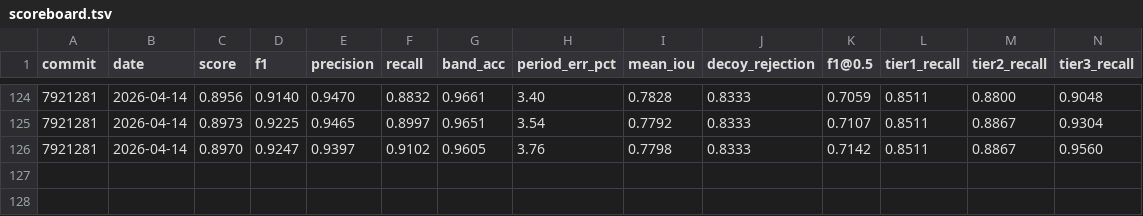
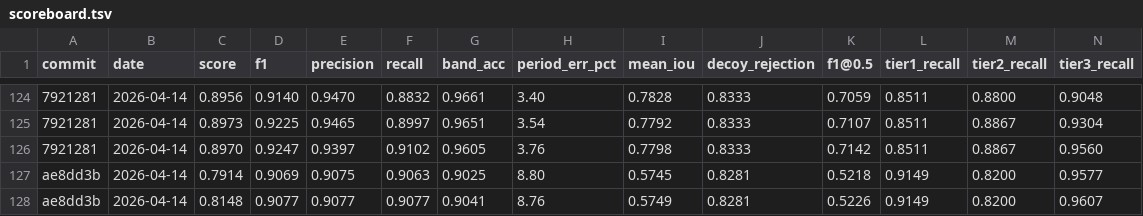
Before and after one commit to rusaitis/qp-events, a TSV file: scoreboard.tsv, drawn as a sheet; only a part is shown, gaps mark what is left out; rows hold the shown columns only; the diff names each change by its address in the sheet, - before the commit and + after, or states it on an @@ line.

```diff
--- a/scoreboard.tsv
+++ b/scoreboard.tsv
+row 127: ae8dd3b | 2026-04-14 | 0.7914 | 0.9069 | 0.9075 | 0.9063 | 0.9025 | 8.80 | 0.5745 | 0.8281 | 0.5218 | 0.9149 | 0.8200 | 0.9577
+row 128: ae8dd3b | 2026-04-14 | 0.8148 | 0.9077 | 0.9077 | 0.9077 | 0.9041 | 8.76 | 0.5749 | 0.8281 | 0.5226 | 0.9149 | 0.8200 | 0.9607
```
Also changed, not shown: 2 other files.
